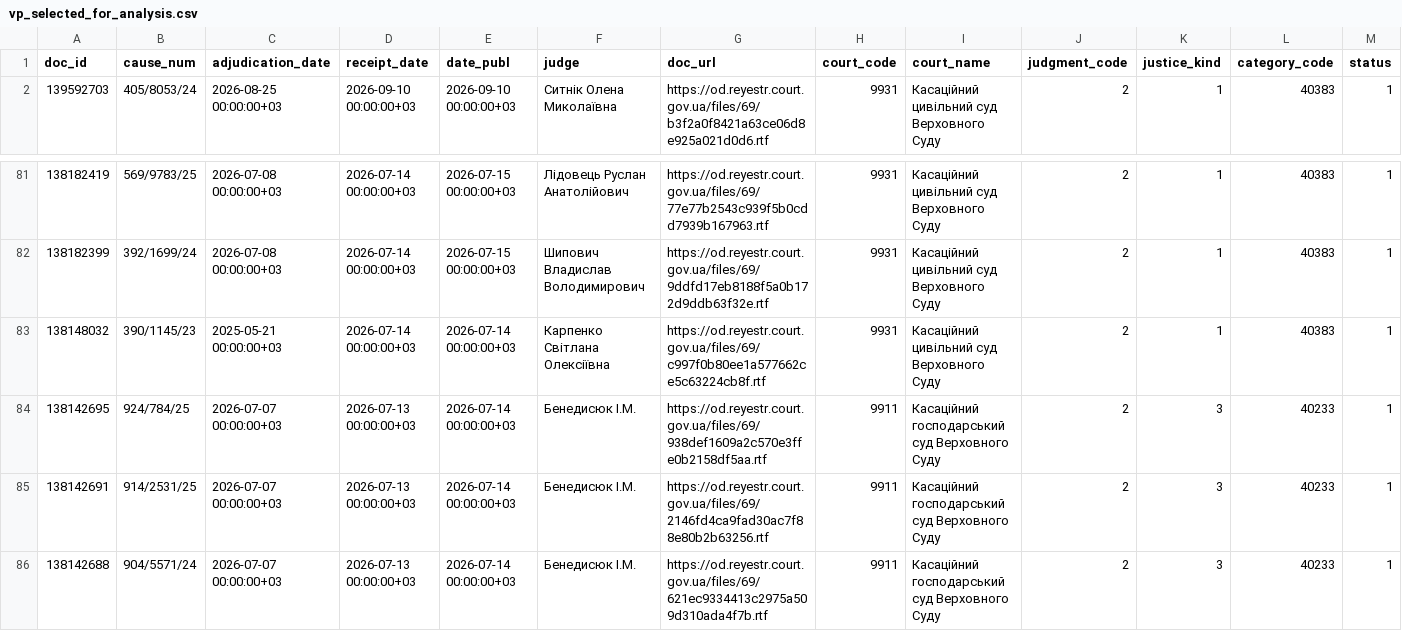
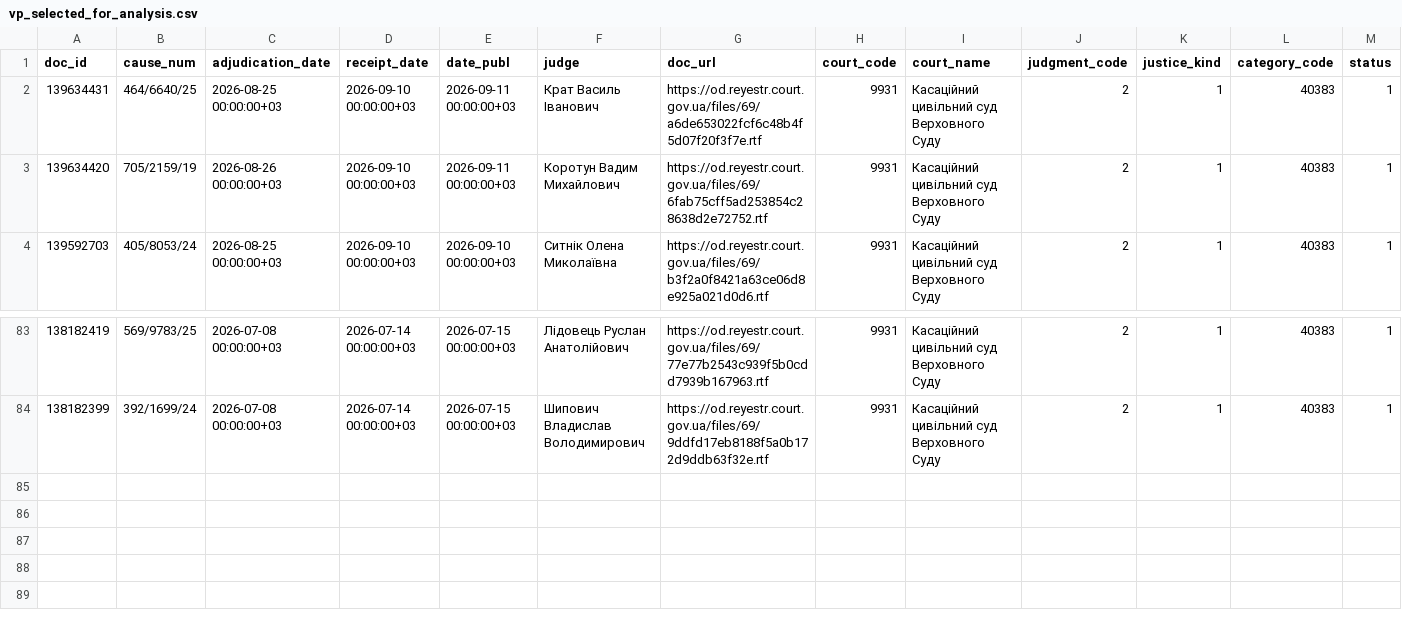
Before and after one commit to apryshchepchuk/VS-legal-digest, a CSV file: data/interim/vp_selected_for_analysis.csv, drawn as a sheet; only a part is shown, gaps mark what is left out; removed rows and columns are numbered as before the commit, all else as after; rows hold the shown columns only; the diff names each change by its address in the sheet, - before the commit and + after, or states it on an @@ line.

```diff
--- a/data/interim/vp_selected_for_analysis.csv
+++ b/data/interim/vp_selected_for_analysis.csv
+row 2: 139634431 | 464/6640/25 | 2026-08-25 00:00:00+03 | 2026-09-10 00:00:00+03 | 2026-09-11 00:00:00+03 | Крат Василь Іванович | https://od.reyestr.court.gov.ua/files/69/a6de653022fcf6c48b4f5d07f20f3f7e.rtf | 9931 | Касаційний цивільний суд Верховного Суду | 2 | 1 | 40383 | 1
+row 3: 139634420 | 705/2159/19 | 2026-08-26 00:00:00+03 | 2026-09-10 00:00:00+03 | 2026-09-11 00:00:00+03 | Коротун Вадим Михайлович | https://od.reyestr.court.gov.ua/files/69/6fab75cff5ad253854c28638d2e72752.rtf | 9931 | Касаційний цивільний суд Верховного Суду | 2 | 1 | 40383 | 1
-row 83: 138148032 | 390/1145/23 | 2025-05-21 00:00:00+03 | 2026-07-14 00:00:00+03 | 2026-07-14 00:00:00+03 | Карпенко Світлана Олексіївна | https://od.reyestr.court.gov.ua/files/69/c997f0b80ee1a577662ce5c63224cb8f.rtf | 9931 | Касаційний цивільний суд Верховного Суду | 2 | 1 | 40383 | 1
-row 84: 138142695 | 924/784/25 | 2026-07-07 00:00:00+03 | 2026-07-13 00:00:00+03 | 2026-07-14 00:00:00+03 | Бенедисюк I.М. | https://od.reyestr.court.gov.ua/files/69/938def1609a2c570e3ffe0b2158df5aa.rtf | 9911 | Касаційний господарський суд Верховного Суду | 2 | 3 | 40233 | 1
-row 85: 138142691 | 914/2531/25 | 2026-07-07 00:00:00+03 | 2026-07-13 00:00:00+03 | 2026-07-14 00:00:00+03 | Бенедисюк I.М. | https://od.reyestr.court.gov.ua/files/69/2146fd4ca9fad30ac7f88e80b2b63256.rtf | 9911 | Касаційний господарський суд Верховного Суду | 2 | 3 | 40233 | 1
-row 86: 138142688 | 904/5571/24 | 2026-07-07 00:00:00+03 | 2026-07-13 00:00:00+03 | 2026-07-14 00:00:00+03 | Бенедисюк I.М. | https://od.reyestr.court.gov.ua/files/69/621ec9334413c2975a509d310ada4f7b.rtf | 9911 | Касаційний господарський суд Верховного Суду | 2 | 3 | 40233 | 1
```
Also changed, not shown: data/interim/vp_candidates.csv, data/interim/vp_excluded_appellate_admin.csv, 11 other files.
